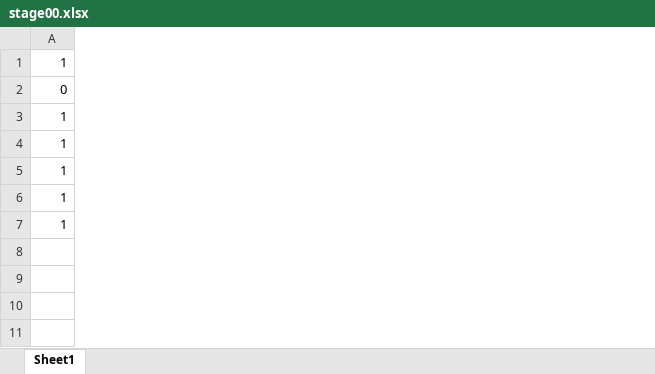
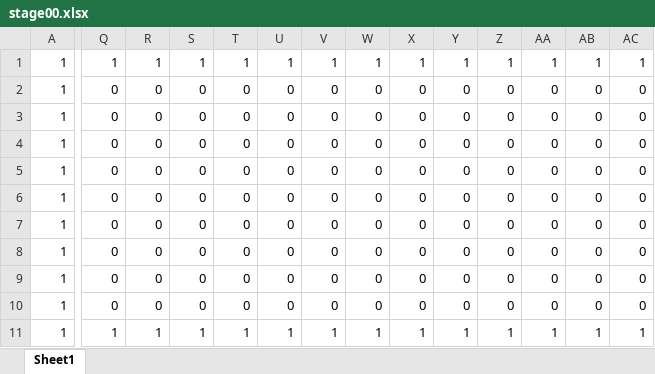
Before and after one commit to xea-212/project, an Excel workbook: data/stage00.xlsx, sheet Sheet1, drawn as a sheet; only a part is shown, gaps mark what is left out; values as stored, in another font and other column widths than the file's, no borders; conditional formats not drawn; removed rows and columns are numbered as before the commit, all else as after; rows hold the shown columns only; the diff covers the shown part only; the diff names each change by its address in the sheet, - before the commit and + after, or states it on an @@ line.

```diff
--- a/data/stage00.xlsx (sheet Sheet1)
+++ b/data/stage00.xlsx (sheet Sheet1)
+column Q, rows 1-5: 1 | 0 | 0 | 0 | 0; row 11: 1
+column R, rows 1-5: 1 | 0 | 0 | 0 | 0; row 11: 1
+column S, rows 1-5: 1 | 0 | 0 | 0 | 0; row 11: 1
+column T, rows 1-5: 1 | 0 | 0 | 0 | 0; row 11: 1
+column U, rows 1-5: 1 | 0 | 0 | 0 | 0; row 11: 1
+column V, rows 1-5: 1 | 0 | 0 | 0 | 0; row 11: 1
+column W, rows 1-5: 1 | 0 | 0 | 0 | 0; row 11: 1
+column X, rows 1-5: 1 | 0 | 0 | 0 | 0; row 11: 1
+column Y, rows 1-5: 1 | 0 | 0 | 0 | 0; row 11: 1
+column Z, rows 1-5: 1 | 0 | 0 | 0 | 0; row 11: 1
+column AA, rows 1-5: 1 | 0 | 0 | 0 | 0; row 11: 1
+column AB, rows 1-5: 1 | 0 | 0 | 0 | 0; row 11: 1
+column AC, rows 1-5: 1 | 0 | 0 | 0 | 0; row 11: 1
-A2: 0
+A2: 1
-row 3: 1
+row 6: 1 | 0 | 0 | 0 | 0 | 0 | 0 | 0 | 0 | 0 | 0 | 0 | 0 | 0
+row 7: 1 | 0 | 0 | 0 | 0 | 0 | 0 | 0 | 0 | 0 | 0 | 0 | 0 | 0
+row 8: 1 | 0 | 0 | 0 | 0 | 0 | 0 | 0 | 0 | 0 | 0 | 0 | 0 | 0
+row 9: 1 | 0 | 0 | 0 | 0 | 0 | 0 | 0 | 0 | 0 | 0 | 0 | 0 | 0
+row 10: 1 | 0 | 0 | 0 | 0 | 0 | 0 | 0 | 0 | 0 | 0 | 0 | 0 | 0
```
Also changed, not shown: 18 edited cells elsewhere in this sheet, 12 other files.
